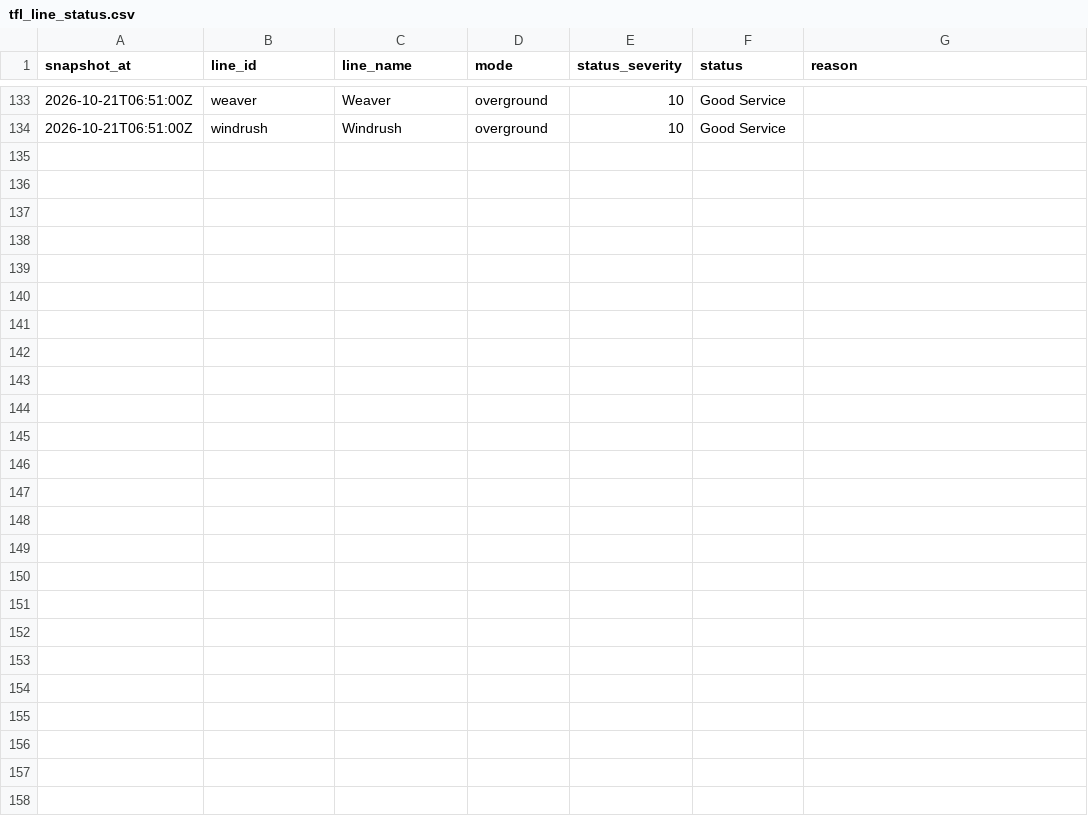
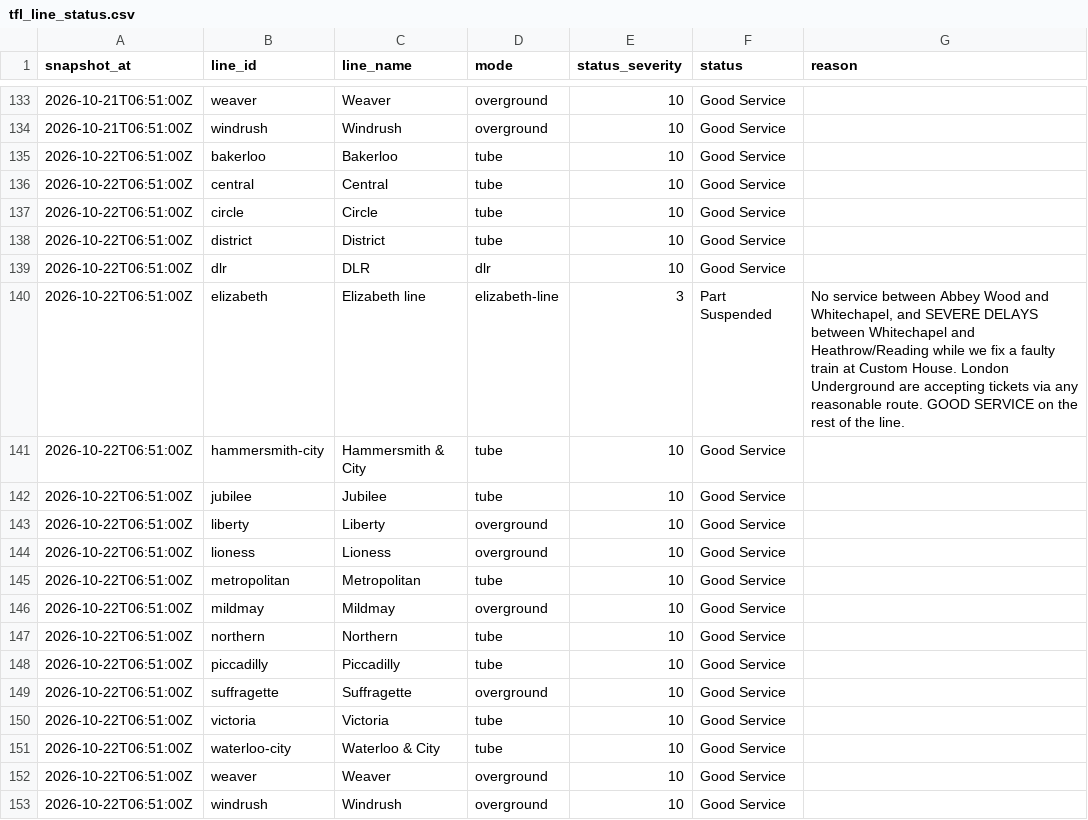
Before and after one commit to anthony07-max/london-data-pipeline, a CSV file: data/exports/tfl_line_status.csv, drawn as a sheet; only a part is shown, gaps mark what is left out.

```diff
--- a/data/exports/tfl_line_status.csv
+++ b/data/exports/tfl_line_status.csv
@@ -134 +134,20 @@ snapshot_at,line_id,line_name,mode,status_severity,status,reason
 2026-10-21T06:51:00Z,windrush,Windrush,overground,10,Good Service,
+2026-10-22T06:51:00Z,bakerloo,Bakerloo,tube,10,Good Service,
+2026-10-22T06:51:00Z,central,Central,tube,10,Good Service,
+2026-10-22T06:51:00Z,circle,Circle,tube,10,Good Service,
+2026-10-22T06:51:00Z,district,District,tube,10,Good Service,
+2026-10-22T06:51:00Z,dlr,DLR,dlr,10,Good Service,
+2026-10-22T06:51:00Z,elizabeth,Elizabeth line,elizabeth-line,3,Part Suspended,"No service between Abbey Wood and Whitechapel, and SEVERE DELAYS between Whitechapel and Heathrow/Reading while we fix a faulty train at Custom House. London Underground are accepting tickets via any reasonable route. GOOD SERVICE on the rest of the line."
+2026-10-22T06:51:00Z,hammersmith-city,Hammersmith & City,tube,10,Good Service,
+2026-10-22T06:51:00Z,jubilee,Jubilee,tube,10,Good Service,
+2026-10-22T06:51:00Z,liberty,Liberty,overground,10,Good Service,
+2026-10-22T06:51:00Z,lioness,Lioness,overground,10,Good Service,
+2026-10-22T06:51:00Z,metropolitan,Metropolitan,tube,10,Good Service,
+2026-10-22T06:51:00Z,mildmay,Mildmay,overground,10,Good Service,
+2026-10-22T06:51:00Z,northern,Northern,tube,10,Good Service,
+2026-10-22T06:51:00Z,piccadilly,Piccadilly,tube,10,Good Service,
+2026-10-22T06:51:00Z,suffragette,Suffragette,overground,10,Good Service,
+2026-10-22T06:51:00Z,victoria,Victoria,tube,10,Good Service,
+2026-10-22T06:51:00Z,waterloo-city,Waterloo & City,tube,10,Good Service,
+2026-10-22T06:51:00Z,weaver,Weaver,overground,10,Good Service,
+2026-10-22T06:51:00Z,windrush,Windrush,overground,10,Good Service,
```
Also changed, not shown: data/exports/air_quality.csv, data/exports/carbon_intensity.csv, 5 other files.
